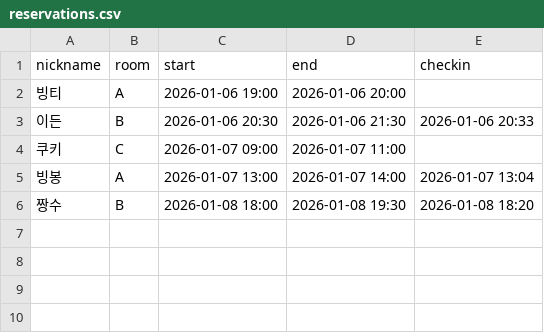
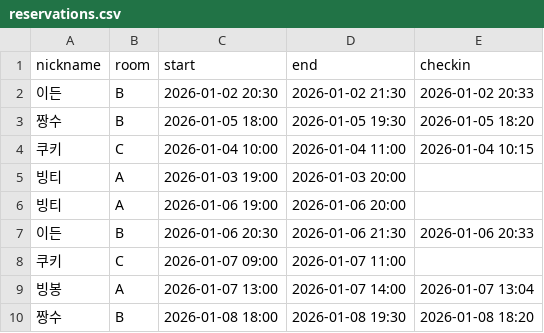
Before and after one commit to khcho96/java-rooom-reservation, a CSV file: src/main/resources/reservations.csv, drawn as a sheet; the diff names each change by its address in the sheet, - before the commit and + after, or states it on an @@ line.

Commit message:
Update reservations.csv

```diff
--- a/src/main/resources/reservations.csv
+++ b/src/main/resources/reservations.csv
+row 2: 이든 | B | 2026-01-02 20:30 | 2026-01-02 21:30 | 2026-01-02 20:33
+row 3: 짱수 | B | 2026-01-05 18:00 | 2026-01-05 19:30 | 2026-01-05 18:20
+row 4: 쿠키 | C | 2026-01-04 10:00 | 2026-01-04 11:00 | 2026-01-04 10:15
+row 5: 빙티 | A | 2026-01-03 19:00 | 2026-01-03 20:00
```
